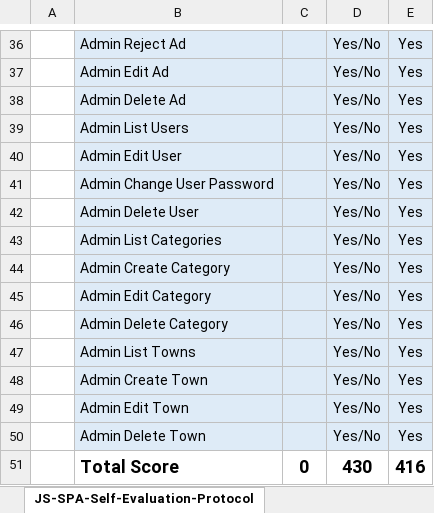
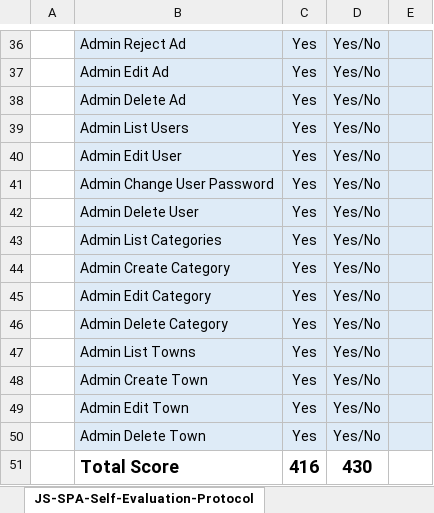
Before and after one commit to aslv/Ads, an Excel workbook: Ads/JS-SPA-Self-Evaluation-Protocol.xlsx, sheet JS-SPA-Self-Evaluation-Protocol, drawn as a sheet; only a part is shown, gaps mark what is left out; values as stored, in another font and other column widths than the file's, no borders; the diff covers the shown part only; the diff names each change by its address in the sheet, - before the commit and + after, or states it on an @@ line.

Commit message:
self-evaluating protocol updated; this commit not to be counted

```diff
--- a/Ads/JS-SPA-Self-Evaluation-Protocol.xlsx (sheet JS-SPA-Self-Evaluation-Protocol)
+++ b/Ads/JS-SPA-Self-Evaluation-Protocol.xlsx (sheet JS-SPA-Self-Evaluation-Protocol)
-C36:C50: (empty)
+C36:C50: Yes
-E36:E50: Yes
+E36:E50: (empty)
-C51: 0
+C51: 416
-E51: 416
+E51: (empty)
```
Also changed, not shown: 52 edited cells elsewhere in this sheet.
